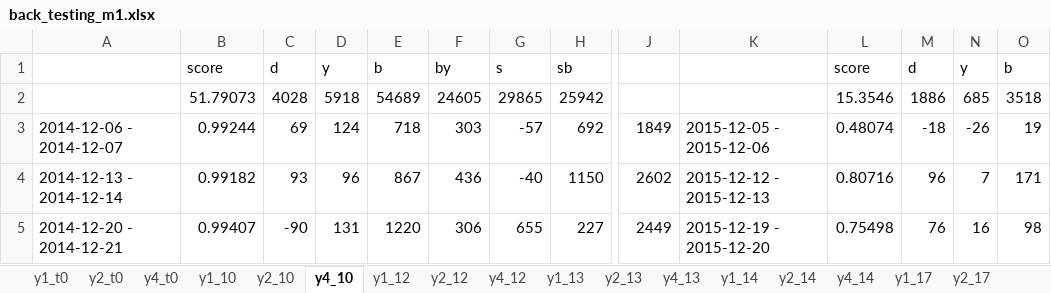
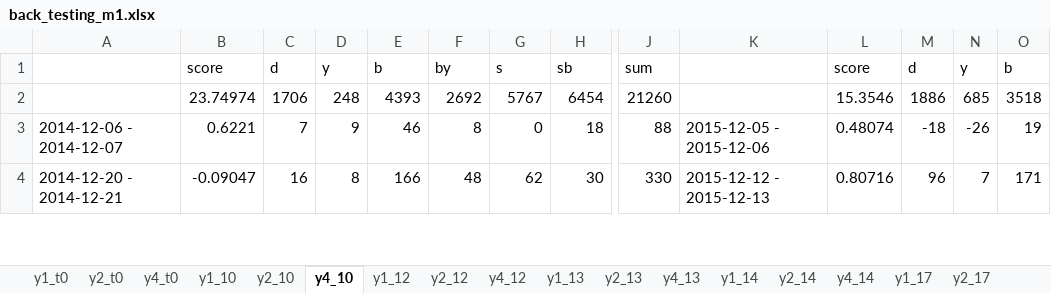
Before and after one commit to didw/kra, an Excel workbook: result/back_testing_m1.xlsx, sheet y4_10, drawn as a sheet; only a part is shown, gaps mark what is left out; values as stored, in another font and other column widths than the file's, no borders; removed rows and columns are numbered as before the commit, all else as after; rows hold the shown columns only; the diff covers the shown part only; the diff names each change by its address in the sheet, - before the commit and + after, or states it on an @@ line.

```diff
--- a/result/back_testing_m1.xlsx (sheet y4_10)
+++ b/result/back_testing_m1.xlsx (sheet y4_10)
-J1: (empty)
+J1: sum
-B2: 51.79073
+B2: 23.74974
-C2: 4028
+C2: 1706
-D2: 5918
+D2: 248
-E2: 54689
+E2: 4393
-F2: 24605
+F2: 2692
-G2: 29865
+G2: 5767
-H2: 25942
+H2: 6454
-J2: (empty)
+J2: 21260
-B3: 0.99244
+B3: 0.6221
-C3: 69
+C3: 7
-D3: 124
+D3: 9
-E3: 718
+E3: 46
-F3: 303
+F3: 8
-G3: -57
+G3: 0
-H3: 692
+H3: 18
-J3: 1849
+J3: 88
-row 4: 2014-12-13 - 2014-12-14 | 0.99182 | 93 | 96 | 867 | 436 | -40 | 1150 | 2602 | 2015-12-12 - 2015-12-13 | 0.80716 | 96 | 7 | 171
-B4: 0.99407
+B4: -0.09047
-C4: -90
+C4: 16
-D4: 131
+D4: 8
-E4: 1220
+E4: 166
-F4: 306
+F4: 48
-G4: 655
+G4: 62
-H4: 227
+H4: 30
-J4: 2449
+J4: 330
-K4: 2015-12-19 - 2015-12-20
+K4: 2015-12-12 - 2015-12-13
-L4: 0.75498
+L4: 0.80716
-M4: 76
+M4: 96
-N4: 16
+N4: 7
-O4: 98
+O4: 171
```
Also changed, not shown: 2 added rows, 4 removed rows and 788 edited cells elsewhere in this sheet, sheet ss4, sheet y1_17, sheet y2_17, sheet y4_17, sheet y2_t0, sheet y1_10, 12 more sheets.
